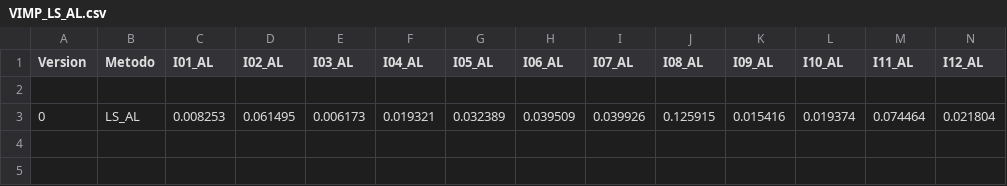
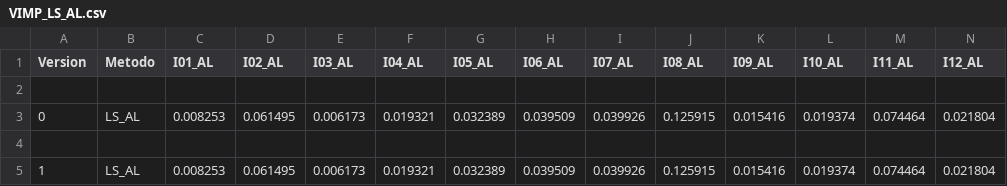
Before and after one commit to NaldoHoracio/tcc_codes, a CSV file: compare_methods/Logs/VIMPS/VIMP_LS_AL.csv, drawn as a sheet; only a part is shown; rows hold the shown columns only; the diff names each change by its address in the sheet, - before the commit and + after, or states it on an @@ line.

```diff
--- a/compare_methods/Logs/VIMPS/VIMP_LS_AL.csv
+++ b/compare_methods/Logs/VIMPS/VIMP_LS_AL.csv
+row 4: (empty)
+row 5: 1 | LS_AL | 0.008253 | 0.061495 | 0.006173 | 0.019321 | 0.032389 | 0.039509 | 0.039926 | 0.125915 | 0.015416 | 0.019374 | 0.074464 | 0.021804
```
Also changed, not shown: compare_methods/Logs/VIMPS/VIMP_DT_AL.csv, compare_methods/Logs/VIMPS/VIMP_DT_BR.csv, 43 other files.
